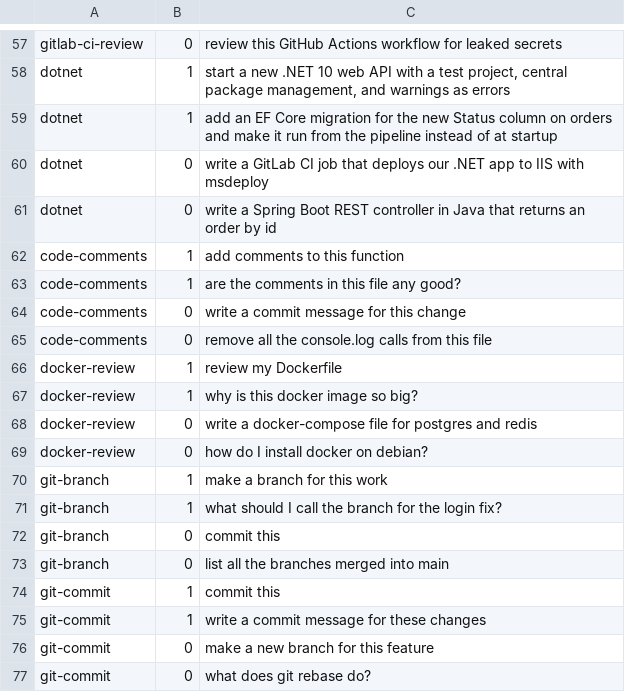
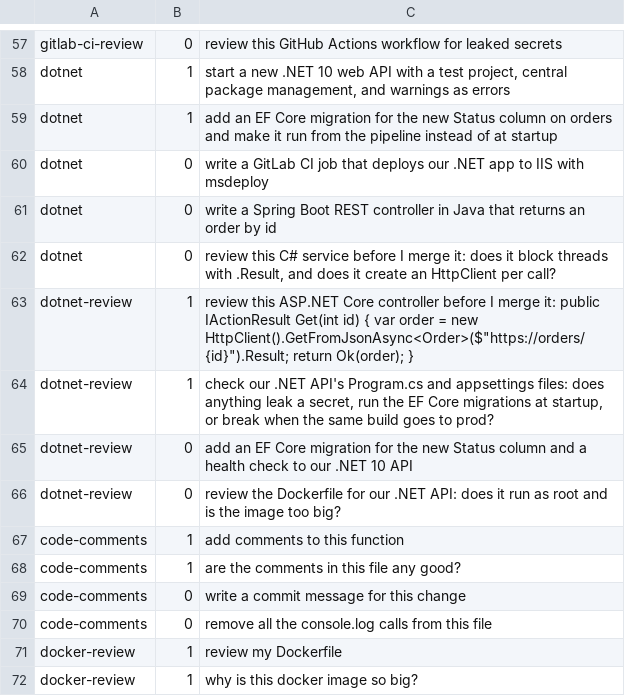
Before and after one commit to FMaged/claude, a TSV file: evals/trigger-prompts.tsv, drawn as a sheet; only a part is shown, gaps mark what is left out; the shorter side is filled out with more unchanged rows.

Commit message:
feat: Add a .NET review skill and its read-only reviewer agent.

```diff
--- a/evals/trigger-prompts.tsv
+++ b/evals/trigger-prompts.tsv
@@ -61,2 +61,7 @@ dotnet	0	write a GitLab CI job that deploys our .NET app to IIS with msdeploy
 dotnet	0	write a Spring Boot REST controller in Java that returns an order by id
+dotnet	0	review this C# service before I merge it: does it block threads with .Result, and does it create an HttpClient per call?
+dotnet-review	1	review this ASP.NET Core controller before I merge it: public IActionResult Get(int id) { var order = new HttpClient().GetFromJsonAsync<Order>($"https://orders/{id}").Result; return Ok(order); }
+dotnet-review	1	check our .NET API's Program.cs and appsettings files: does anything leak a secret, run the EF Core migrations at startup, or break when the same build goes to prod?
+dotnet-review	0	add an EF Core migration for the new Status column and a health check to our .NET 10 API
+dotnet-review	0	review the Dockerfile for our .NET API: does it run as root and is the image too big?
 code-comments	1	add comments to this function
```
Also changed, not shown: 4 other files.
